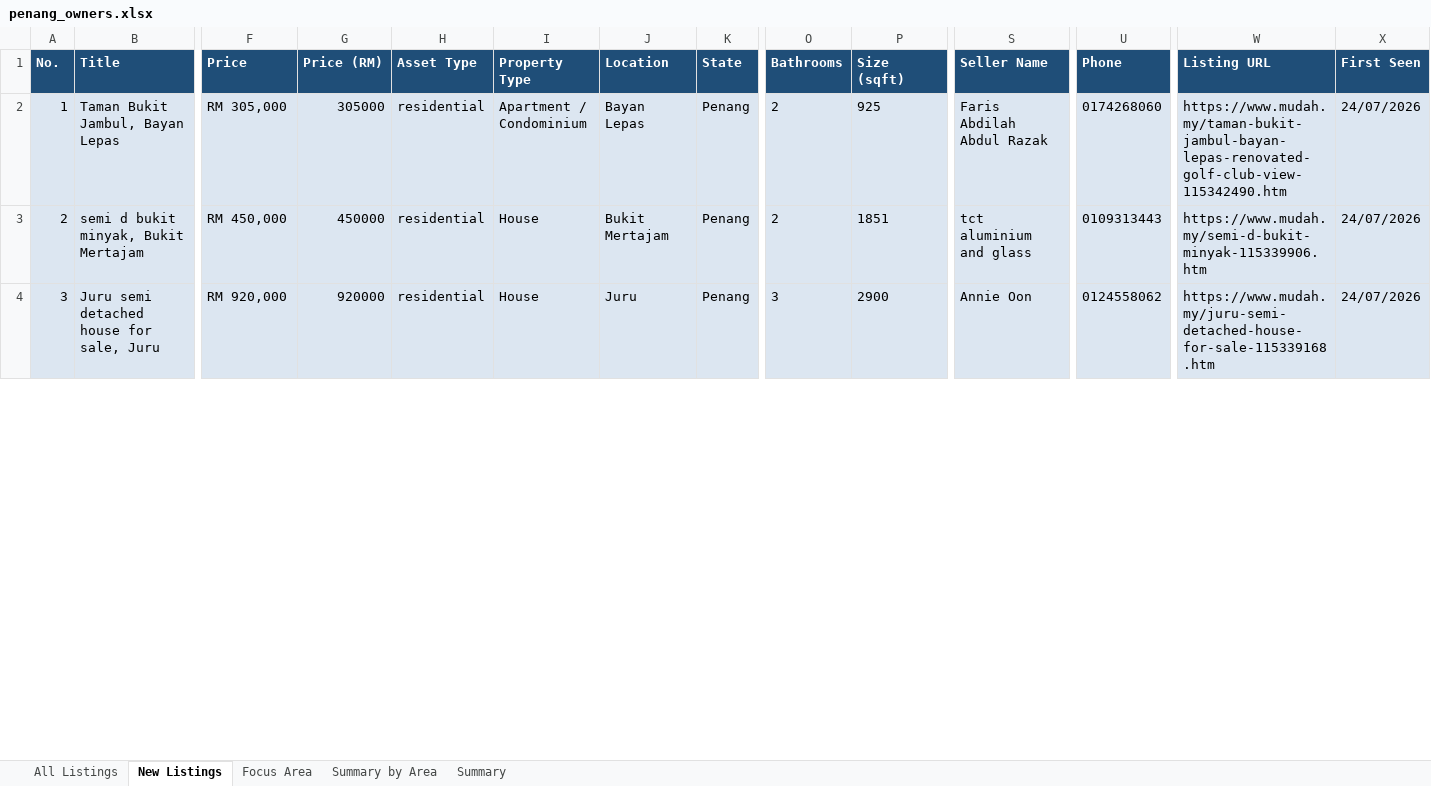
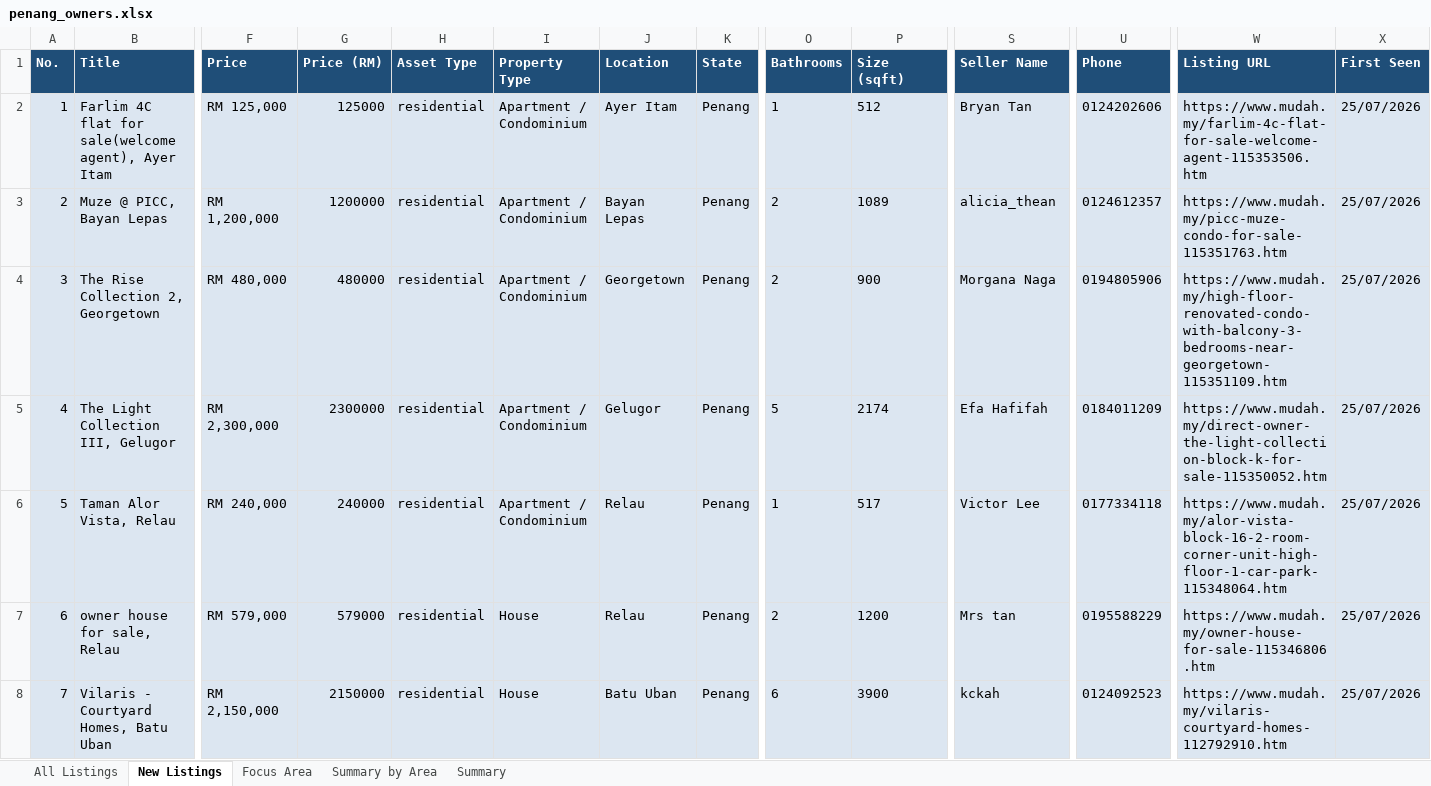
Before and after one commit to zac8632/zap8632, an Excel workbook: scripts/listings-pipeline/penang_owners.xlsx, sheet New Listings, drawn as a sheet; only a part is shown, gaps mark what is left out; values as stored, in another font and other column widths than the file's, no borders; conditional formats not drawn; removed rows and columns are numbered as before the commit, all else as after; rows hold the shown columns only; the diff covers the shown part only; the diff names each change by its address in the sheet, - before the commit and + after, or states it on an @@ line.

```diff
--- a/scripts/listings-pipeline/penang_owners.xlsx (sheet New Listings)
+++ b/scripts/listings-pipeline/penang_owners.xlsx (sheet New Listings)
+row 2: 1 | Farlim 4C flat for sale(welcome agent), Ayer Itam | RM 125,000 | 125000 | residential | Apartment / Condominium | Ayer Itam | Penang | 1 | 512 | Bryan Tan | 0124202606 | https://www.mudah.my/farlim-4c-flat-for-sale-welcome-agent-115353506.htm | 25/07/2026
@@ column A (No.) renumbered between rows 3 and 43 @@
-B3 (Title): Taman Bukit Jambul, Bayan Lepas
+B3 (Title): Muze @ PICC, Bayan Lepas
-F3 (Price): RM 305,000
+F3 (Price): RM 1,200,000
-G3 (Price (RM)): 305000
+G3 (Price (RM)): 1200000
-P3 (Size (sqft)): 925
+P3 (Size (sqft)): 1089
-S3 (Seller Name): Faris Abdilah Abdul Razak
+S3 (Seller Name): alicia_thean
-U3 (Phone): 0174268060
+U3 (Phone): 0124612357
-W3 (Listing URL): https://www.mudah.my/taman-bukit-jambul-bayan-lepas-renovated-golf-club-view-115342490.htm
+W3 (Listing URL): https://www.mudah.my/picc-muze-condo-for-sale-115351763.htm
-X3 (First Seen): 24/07/2026
+X3 (First Seen): 25/07/2026
+row 4: 3 | The Rise Collection 2, Georgetown | RM 480,000 | 480000 | residential | Apartment / Condominium | Georgetown | Penang | 2 | 900 | Morgana Naga | 0194805906 | https://www.mudah.my/high-floor-renovated-condo-with-balcony-3-bedrooms-near-georgetown-115351109.htm | 25/07/2026
+row 5: 4 | The Light Collection III, Gelugor | RM 2,300,000 | 2300000 | residential | Apartment / Condominium | Gelugor | Penang | 5 | 2174 | Efa Hafifah | 0184011209 | https://www.mudah.my/direct-owner-the-light-collection-block-k-for-sale-115350052.htm | 25/07/2026
+row 6: 5 | Taman Alor Vista, Relau | RM 240,000 | 240000 | residential | Apartment / Condominium | Relau | Penang | 1 | 517 | Victor Lee | 0177334118 | https://www.mudah.my/alor-vista-block-16-2-room-corner-unit-high-floor-1-car-park-115348064.htm | 25/07/2026
-B7 (Title): semi d bukit minyak, Bukit Mertajam
+B7 (Title): owner house for sale, Relau
-F7 (Price): RM 450,000
+F7 (Price): RM 579,000
-G7 (Price (RM)): 450000
+G7 (Price (RM)): 579000
-J7 (Location): Bukit Mertajam
+J7 (Location): Relau
-P7 (Size (sqft)): 1851
+P7 (Size (sqft)): 1200
-S7 (Seller Name): tct aluminium and glass
+S7 (Seller Name): Mrs tan
-U7 (Phone): 0109313443
+U7 (Phone): 0195588229
-W7 (Listing URL): https://www.mudah.my/semi-d-bukit-minyak-115339906.htm
+W7 (Listing URL): https://www.mudah.my/owner-house-for-sale-115346806.htm
-X7 (First Seen): 24/07/2026
+X7 (First Seen): 25/07/2026
-row 4: 3 | Juru semi detached house for sale, Juru | RM 920,000 | 920000 | residential | House | Juru | Penang | 3 | 2900 | Annie Oon | 0124558062 | https://www.mudah.my/juru-semi-detached-house-for-sale-115339168.htm | 24/07/2026
+row 8: 7 | Vilaris - Courtyard Homes, Batu Uban | RM 2,150,000 | 2150000 | residential | House | Batu Uban | Penang | 6 | 3900 | kckah | 0124092523 | https://www.mudah.my/vilaris-courtyard-homes-112792910.htm | 25/07/2026
```
Also changed, not shown: 18 added rows, 17 removed rows and 201 edited cells elsewhere in this sheet, sheet All Listings, sheet Focus Area, sheet Summary by Area, sheet Summary, hidden cells, 1 other file.
